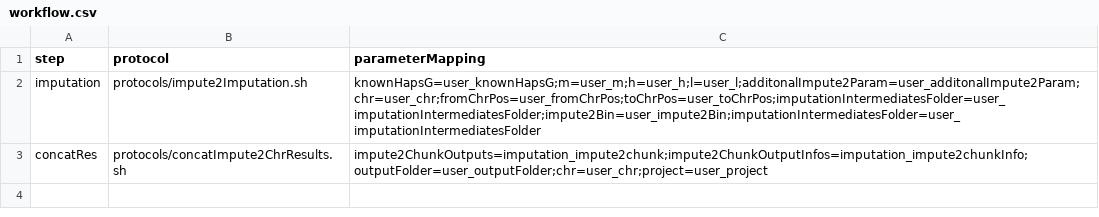
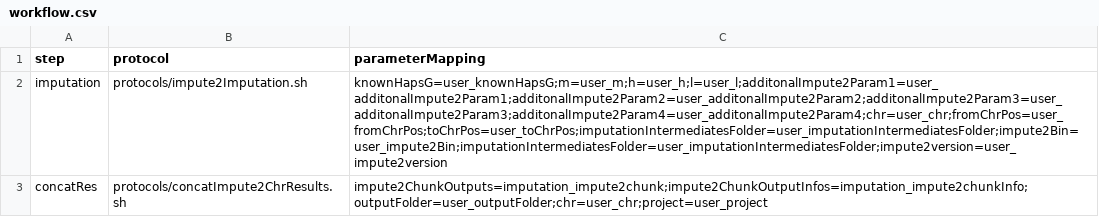
Before and after one commit to molgenis/molgenis, a CSV file: molgenis-compute-core/src/main/resources/workflows/impute2/workflow.csv, drawn as a sheet.

Commit message:
Fixed impute2 parameters

```diff
--- a/molgenis-compute-core/src/main/resources/workflows/impute2/workflow.csv
+++ b/molgenis-compute-core/src/main/resources/workflows/impute2/workflow.csv
@@ -1,3 +1,3 @@
 step,protocol,parameterMapping
-imputation,protocols/impute2Imputation.sh,knownHapsG=user_knownHapsG;m=user_m;h=user_h;l=user_l;additonalImpute2Param=user_additonalImpute2Param;chr=user_chr;fromChrPos=user_fromChrPos;toChrPos=user_toChrPos;imputationIntermediatesFolder=user_imputationIntermediatesFolder;impute2Bin=user_impute2Bin;imputationIntermediatesFolder=user_imputationIntermediatesFolder
+imputation,protocols/impute2Imputation.sh,knownHapsG=user_knownHapsG;m=user_m;h=user_h;l=user_l;additonalImpute2Param1=user_additonalImpute2Param1;additonalImpute2Param2=user_additonalImpute2Param2;additonalImpute2Param3=user_additonalImpute2Param3;additonalImpute2Param4=user_additonalImpute2Param4;chr=user_chr;fromChrPos=user_fromChrPos;toChrPos=user_toChrPos;imputationIntermediatesFolder=user_imputationIntermediatesFolder;impute2Bin=user_impute2Bin;imputationIntermediatesFolder=user_imputationIntermediatesFolder;impute2version=user_impute2version
 concatRes,protocols/concatImpute2ChrResults.sh,impute2ChunkOutputs=imputation_impute2chunk;impute2ChunkOutputInfos=imputation_impute2chunkInfo;outputFolder=user_outputFolder;chr=user_chr;project=user_project
```
Also changed, not shown: molgenis-compute-core/src/main/resources/workflows/impute2/testWorksheet.csv, 2 other files.
